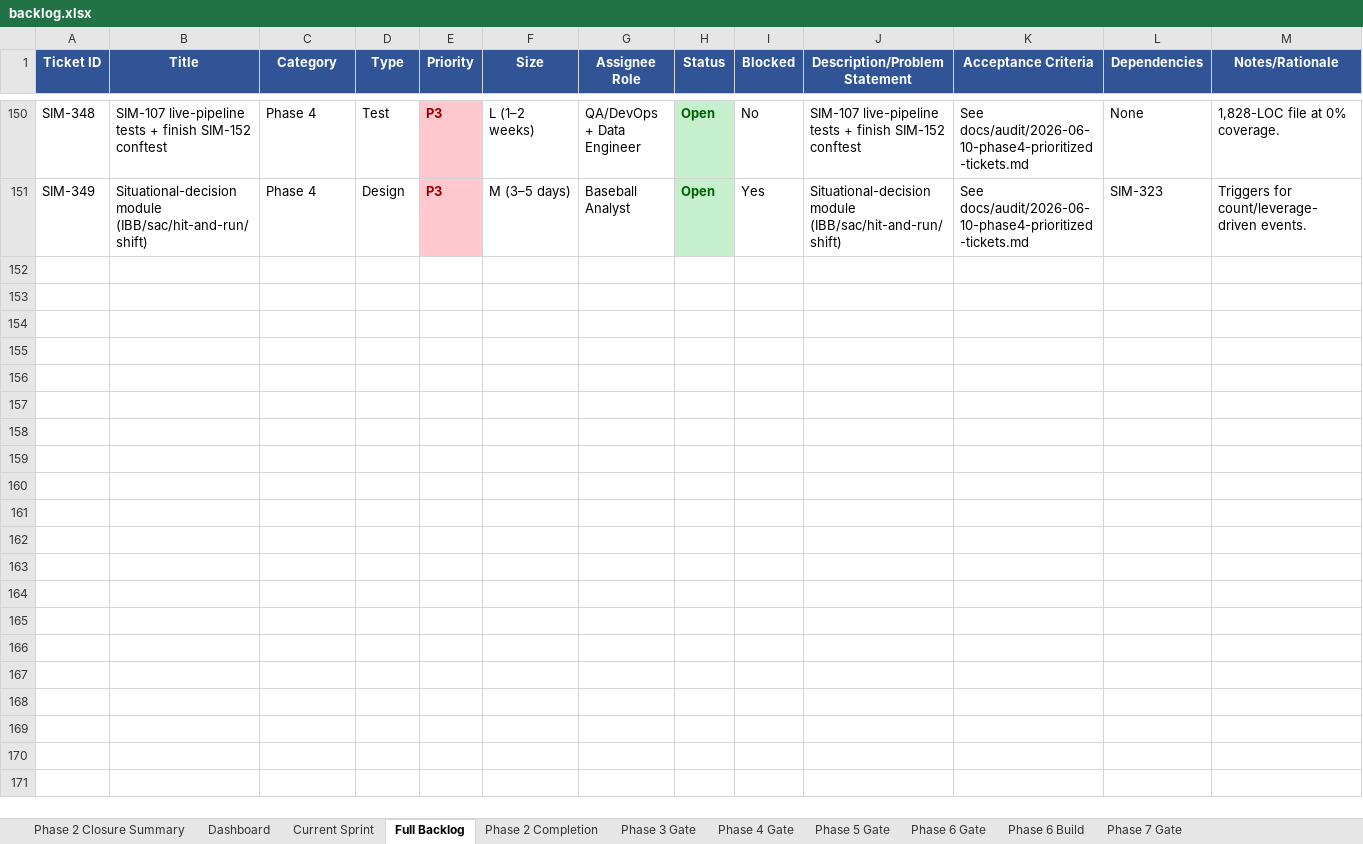
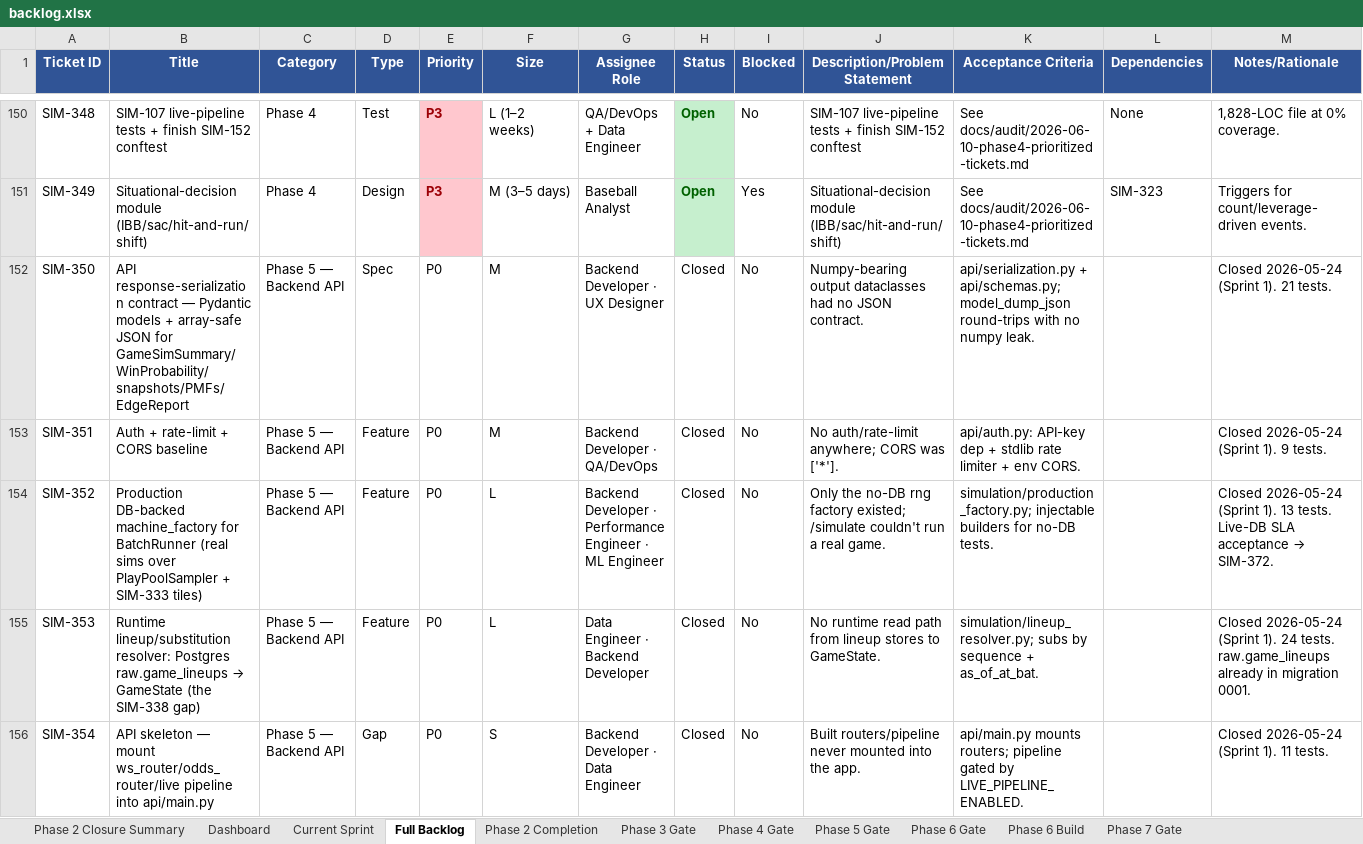
Before and after one commit to gmelick/baseball_simulator_v2, an Excel workbook: backlog.xlsx, sheet Full Backlog, drawn as a sheet; only a part is shown, gaps mark what is left out; values as stored, in another font and other column widths than the file's, no borders; charts and pictures not drawn; the diff covers the shown part only; the diff names each change by its address in the sheet, - before the commit and + after, or states it on an @@ line.

Commit message:
Phase 5 Sprint 1 - P0 gates (SIM-350/351/352/353/354) + hygiene (SIM-375/376/377) + SIM-315 integrity guard; suite 1603 green

```diff
--- a/backlog.xlsx (sheet Full Backlog)
+++ b/backlog.xlsx (sheet Full Backlog)
+row 152: SIM-350 | API response-serialization contract — Pydantic models + array-safe JSON for GameSimSummary/WinProbability/snapshots/PMFs/EdgeReport | Phase 5 — Backend API | Spec | P0 | M | Backend Developer · UX Designer | Closed | No | Numpy-bearing output dataclasses had no JSON contract. | api/serialization.py + api/schemas.py; model_dump_json round-trips with no numpy leak. |  | Closed 2026-05-24 (Sprint 1). 21 tests.
+row 153: SIM-351 | Auth + rate-limit + CORS baseline | Phase 5 — Backend API | Feature | P0 | M | Backend Developer · QA/DevOps | Closed | No | No auth/rate-limit anywhere; CORS was ['*']. | api/auth.py: API-key dep + stdlib rate limiter + env CORS. |  | Closed 2026-05-24 (Sprint 1). 9 tests.
+row 154: SIM-352 | Production DB-backed machine_factory for BatchRunner (real sims over PlayPoolSampler + SIM-333 tiles) | Phase 5 — Backend API | Feature | P0 | L | Backend Developer · Performance Engineer · ML Engineer | Closed | No | Only the no-DB rng factory existed; /simulate couldn't run a real game. | simulation/production_factory.py; injectable builders for no-DB tests. |  | Closed 2026-05-24 (Sprint 1). 13 tests. Live-DB SLA acceptance → SIM-372.
+row 155: SIM-353 | Runtime lineup/substitution resolver: Postgres raw.game_lineups → GameState (the SIM-338 gap) | Phase 5 — Backend API | Feature | P0 | L | Data Engineer · Backend Developer | Closed | No | No runtime read path from lineup stores to GameState. | simulation/lineup_resolver.py; subs by sequence + as_of_at_bat. |  | Closed 2026-05-24 (Sprint 1). 24 tests. raw.game_lineups already in migration 0001.
+row 156: SIM-354 | API skeleton — mount ws_router/odds_router/live pipeline into api/main.py | Phase 5 — Backend API | Gap | P0 | S | Backend Developer · Data Engineer | Closed | No | Built routers/pipeline never mounted into the app. | api/main.py mounts routers; pipeline gated by LIVE_PIPELINE_ENABLED. |  | Closed 2026-05-24 (Sprint 1). 11 tests.
```
Also changed, not shown: 23 added rows and 2 edited cells elsewhere in this sheet, sheet Dashboard, sheet Phase 2 Closure Summary, sheet Current Sprint, charts or pictures, 25 other files.
